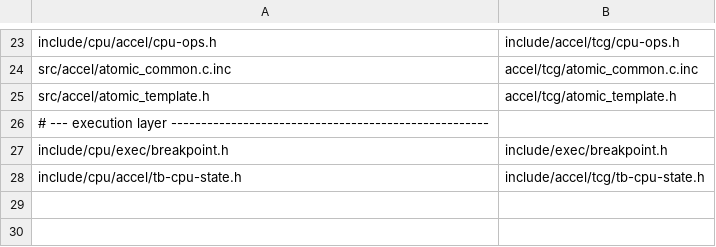
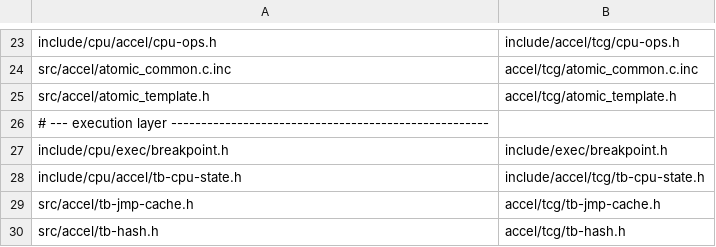
Before and after one commit to S2E/s2e, a TSV file: libcpu/scripts/upgrade/mapping.tsv, drawn as a sheet; only a part is shown, gaps mark what is left out; the diff names each change by its address in the sheet, - before the commit and + after, or states it on an @@ line.

```diff
--- a/libcpu/scripts/upgrade/mapping.tsv
+++ b/libcpu/scripts/upgrade/mapping.tsv
+row 29: src/accel/tb-jmp-cache.h | accel/tcg/tb-jmp-cache.h
+row 30: src/accel/tb-hash.h | accel/tcg/tb-hash.h
```
Also changed, not shown: 2 other files.
